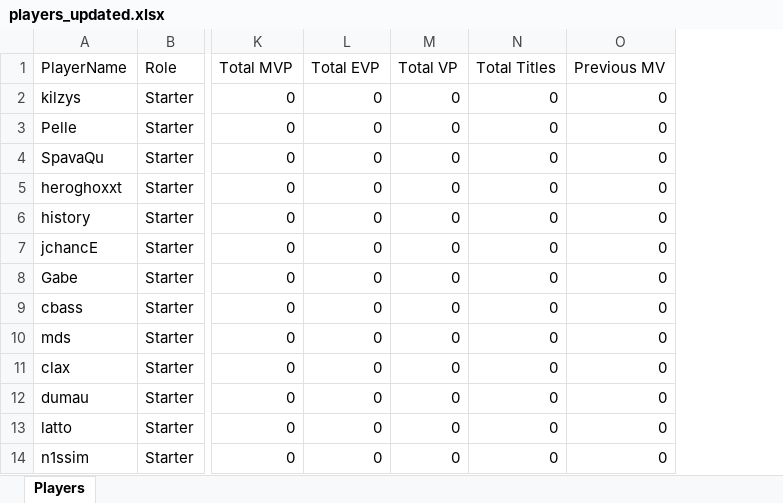
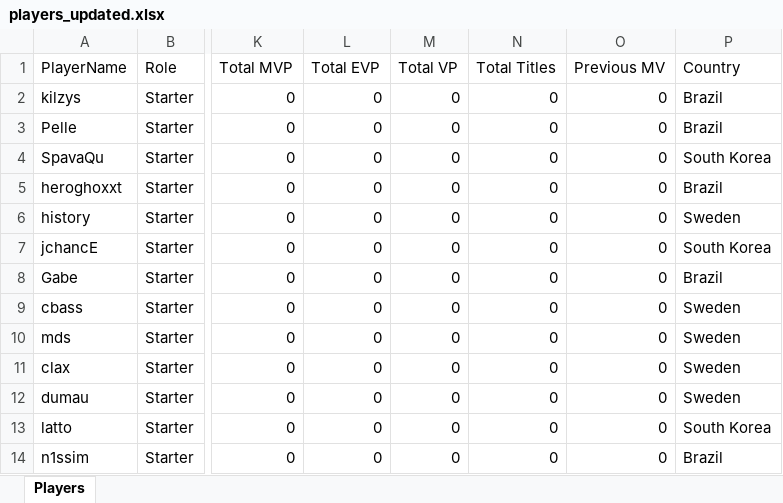
Before and after one commit to johncbraga/cs-tools, an Excel workbook: file/players_updated.xlsx, sheet Players, drawn as a sheet; only a part is shown, gaps mark what is left out; values as stored, in another font and other column widths than the file's, no borders; conditional formats not drawn; the diff names each change by its address in the sheet, - before the commit and + after, or states it on an @@ line.

```diff
--- a/file/players_updated.xlsx (sheet Players)
+++ b/file/players_updated.xlsx (sheet Players)
+column P (Country), rows 2-14: Brazil | Brazil | South Korea | Brazil | Sweden | South Korea | Brazil | Sweden | Sweden | Sweden | Sweden | South Korea | Brazil
```
Also changed, not shown: 5 other files.
